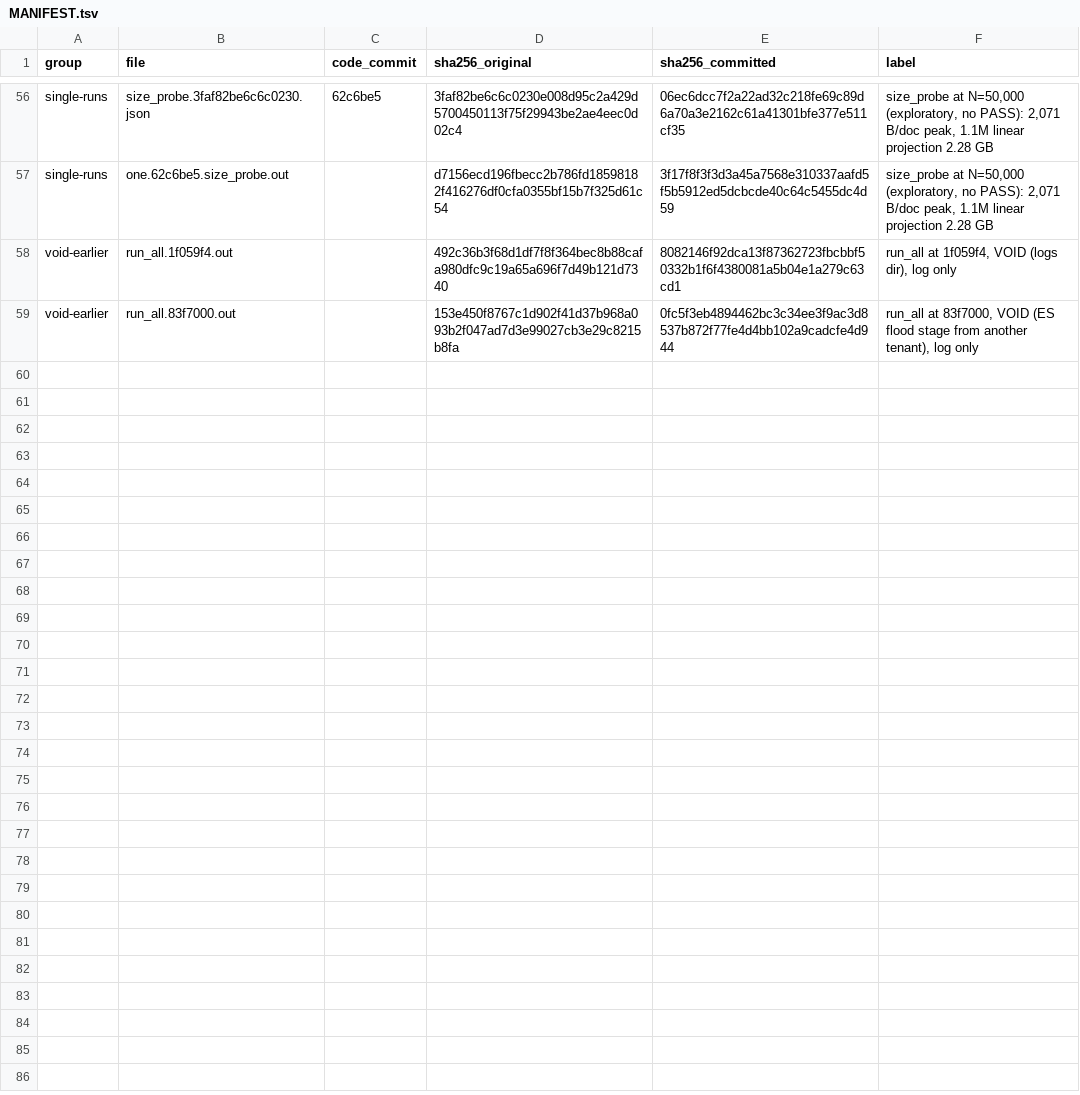
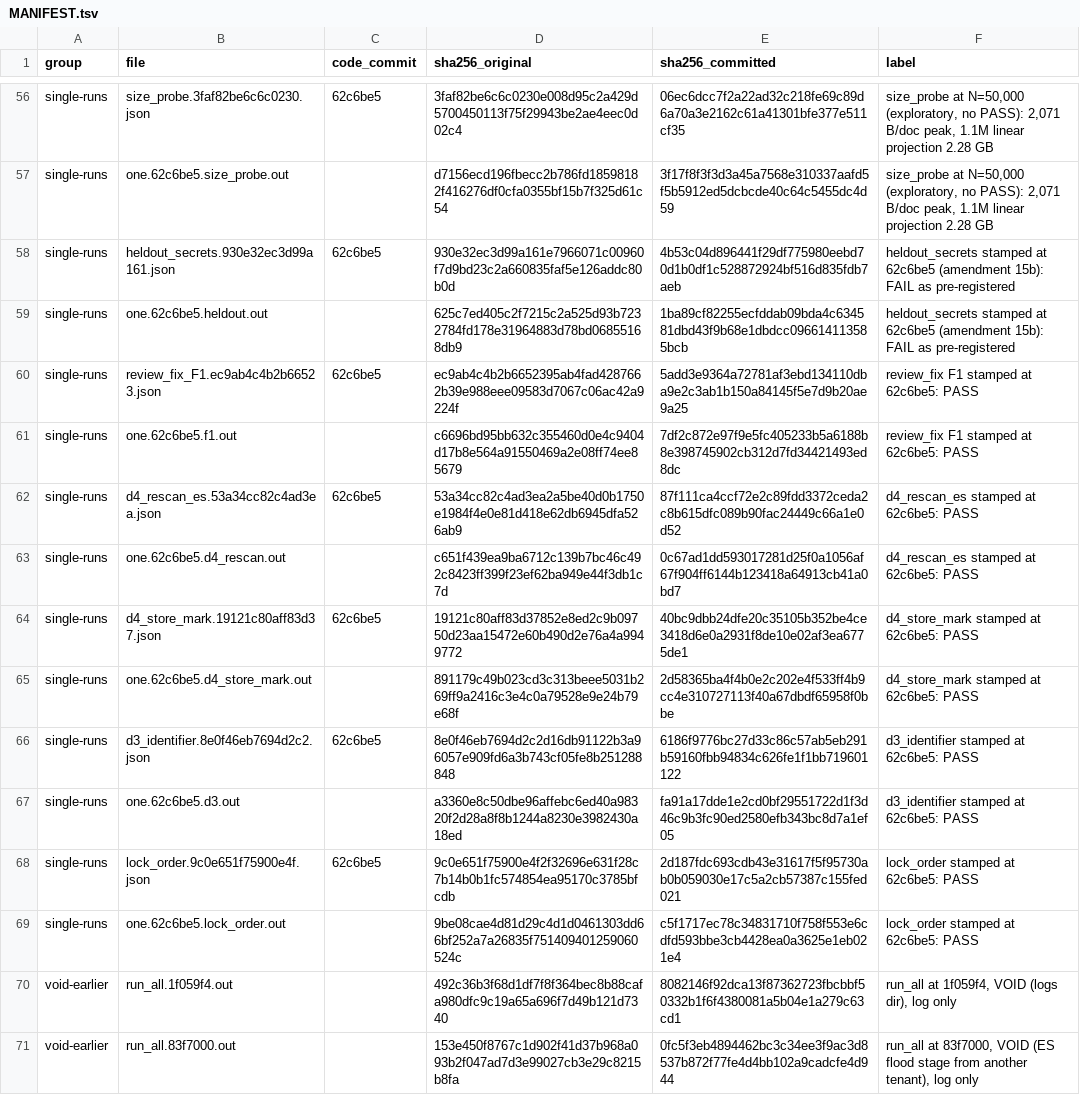
Before and after one commit to ericmacdougall/context-management, a TSV file: writepath/results/MANIFEST.tsv, drawn as a sheet; only a part is shown, gaps mark what is left out.

```diff
--- a/writepath/results/MANIFEST.tsv
+++ b/writepath/results/MANIFEST.tsv
@@ -57,2 +57,14 @@ single-runs	size_probe.3faf82be6c6c0230.json	62c6be5	3faf82be6c6c0230e008d95c2a4
 single-runs	one.62c6be5.size_probe.out		d7156ecd196fbecc2b786fd18598182f416276df0cfa0355bf15b7f325d61c54	3f17f8f3f3d3a45a7568e310337aafd5f5b5912ed5dcbcde40c64c5455dc4d59	size_probe at N=50,000 (exploratory, no PASS): 2,071 B/doc peak, 1.1M linear projection 2.28 GB
+single-runs	heldout_secrets.930e32ec3d99a161.json	62c6be5	930e32ec3d99a161e7966071c00960f7d9bd23c2a660835faf5e126addc80b0d	4b53c04d896441f29df775980eebd70d1b0df1c528872924bf516d835fdb7aeb	heldout_secrets stamped at 62c6be5 (amendment 15b): FAIL as pre-registered
+single-runs	one.62c6be5.heldout.out		625c7ed405c2f7215c2a525d93b7232784fd178e31964883d78bd06855168db9	1ba89cf82255ecfddab09bda4c634581dbd43f9b68e1dbdcc096614113585bcb	heldout_secrets stamped at 62c6be5 (amendment 15b): FAIL as pre-registered
+single-runs	review_fix_F1.ec9ab4c4b2b66523.json	62c6be5	ec9ab4c4b2b6652395ab4fad4287662b39e988eee09583d7067c06ac42a9224f	5add3e9364a72781af3ebd134110dba9e2c3ab1b150a84145f5e7d9b20ae9a25	review_fix F1 stamped at 62c6be5: PASS
+single-runs	one.62c6be5.f1.out		c6696bd95bb632c355460d0e4c9404d17b8e564a91550469a2e08ff74ee85679	7df2c872e97f9e5fc405233b5a6188b8e398745902cb312d7fd34421493ed8dc	review_fix F1 stamped at 62c6be5: PASS
+single-runs	d4_rescan_es.53a34cc82c4ad3ea.json	62c6be5	53a34cc82c4ad3ea2a5be40d0b1750e1984f4e0e81d418e62db6945dfa526ab9	87f111ca4ccf72e2c89fdd3372ceda2c8b615dfc089b90fac24449c66a1e0d52	d4_rescan_es stamped at 62c6be5: PASS
+single-runs	one.62c6be5.d4_rescan.out		c651f439ea9ba6712c139b7bc46c492c8423ff399f23ef62ba949e44f3db1c7d	0c67ad1dd593017281d25f0a1056af67f904ff6144b123418a64913cb41a0bd7	d4_rescan_es stamped at 62c6be5: PASS
+single-runs	d4_store_mark.19121c80aff83d37.json	62c6be5	19121c80aff83d37852e8ed2c9b09750d23aa15472e60b490d2e76a4a9949772	40bc9dbb24dfe20c35105b352be4ce3418d6e0a2931f8de10e02af3ea6775de1	d4_store_mark stamped at 62c6be5: PASS
+single-runs	one.62c6be5.d4_store_mark.out		891179c49b023cd3c313beee5031b269ff9a2416c3e4c0a79528e9e24b79e68f	2d58365ba4f4b0e2c202e4f533ff4b9cc4e310727113f40a67dbdf65958f0bbe	d4_store_mark stamped at 62c6be5: PASS
+single-runs	d3_identifier.8e0f46eb7694d2c2.json	62c6be5	8e0f46eb7694d2c2d16db91122b3a96057e909fd6a3b743cf05fe8b251288848	6186f9776bc27d33c86c57ab5eb291b59160fbb94834c626fe1f1bb719601122	d3_identifier stamped at 62c6be5: PASS
+single-runs	one.62c6be5.d3.out		a3360e8c50dbe96affebc6ed40a98320f2d28a8f8b1244a8230e3982430a18ed	fa91a17dde1e2cd0bf29551722d1f3d46c9b3fc90ed2580efb343bc8d7a1ef05	d3_identifier stamped at 62c6be5: PASS
+single-runs	lock_order.9c0e651f75900e4f.json	62c6be5	9c0e651f75900e4f2f32696e631f28c7b14b0b1fc574854ea95170c3785bfcdb	2d187fdc693cdb43e31617f5f95730ab0b059030e17c5a2cb57387c155fed021	lock_order stamped at 62c6be5: PASS
+single-runs	one.62c6be5.lock_order.out		9be08cae4d81d29c4d1d0461303dd66bf252a7a26835f751409401259060524c	c5f1717ec78c34831710f758f553e6cdfd593bbe3cb4428ea0a3625e1eb021e4	lock_order stamped at 62c6be5: PASS
 void-earlier	run_all.1f059f4.out		492c36b3f68d1df7f8f364bec8b88cafa980dfc9c19a65a696f7d49b121d7340	8082146f92dca13f87362723fbcbbf50332b1f6f4380081a5b04e1a279c63cd1	run_all at 1f059f4, VOID (logs dir), log only
```
Also changed, not shown: 13 other files.
